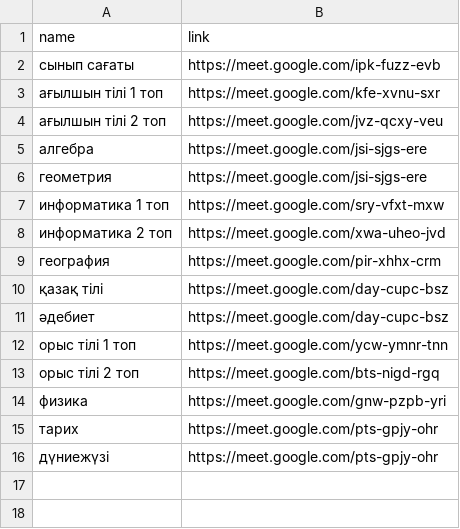
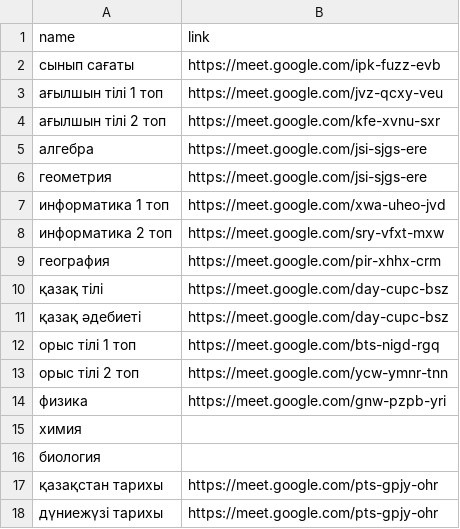
Before and after one commit to SyrymAbdikhan/mySite, a CSV file: static/schedules/11A/links.csv, drawn as a sheet.

Commit message:
schedule, links base changed & translation typo fixed & template statement bug fix

```diff
--- a/static/schedules/11A/links.csv
+++ b/static/schedules/11A/links.csv
@@ -2,15 +2,17 @@ name,link
 сынып сағаты,https://meet.google.com/ipk-fuzz-evb
-ағылшын тілі 1 топ,https://meet.google.com/kfe-xvnu-sxr
-ағылшын тілі 2 топ,https://meet.google.com/jvz-qcxy-veu
+ағылшын тілі 1 топ,https://meet.google.com/jvz-qcxy-veu
+ағылшын тілі 2 топ,https://meet.google.com/kfe-xvnu-sxr
 алгебра,https://meet.google.com/jsi-sjgs-ere
 геометрия,https://meet.google.com/jsi-sjgs-ere
-информатика 1 топ,https://meet.google.com/sry-vfxt-mxw
-информатика 2 топ,https://meet.google.com/xwa-uheo-jvd
+информатика 1 топ,https://meet.google.com/xwa-uheo-jvd
+информатика 2 топ,https://meet.google.com/sry-vfxt-mxw
 география,https://meet.google.com/pir-xhhx-crm
 қазақ тілі,https://meet.google.com/day-cupc-bsz
-әдебиет,https://meet.google.com/day-cupc-bsz
-орыс тілі 1 топ,https://meet.google.com/ycw-ymnr-tnn
-орыс тілі 2 топ,https://meet.google.com/bts-nigd-rgq
+қазақ әдебиеті,https://meet.google.com/day-cupc-bsz
+орыс тілі 1 топ,https://meet.google.com/bts-nigd-rgq
+орыс тілі 2 топ,https://meet.google.com/ycw-ymnr-tnn
 физика,https://meet.google.com/gnw-pzpb-yri
-тарих,https://meet.google.com/pts-gpjy-ohr
-дүниежүзі,https://meet.google.com/pts-gpjy-ohr
+химия,
+биология,
+қазақстан тарихы,https://meet.google.com/pts-gpjy-ohr
+дүниежүзі тарихы,https://meet.google.com/pts-gpjy-ohr
```
Also changed, not shown: static/schedules/11G'/links.csv, 5 other files.
